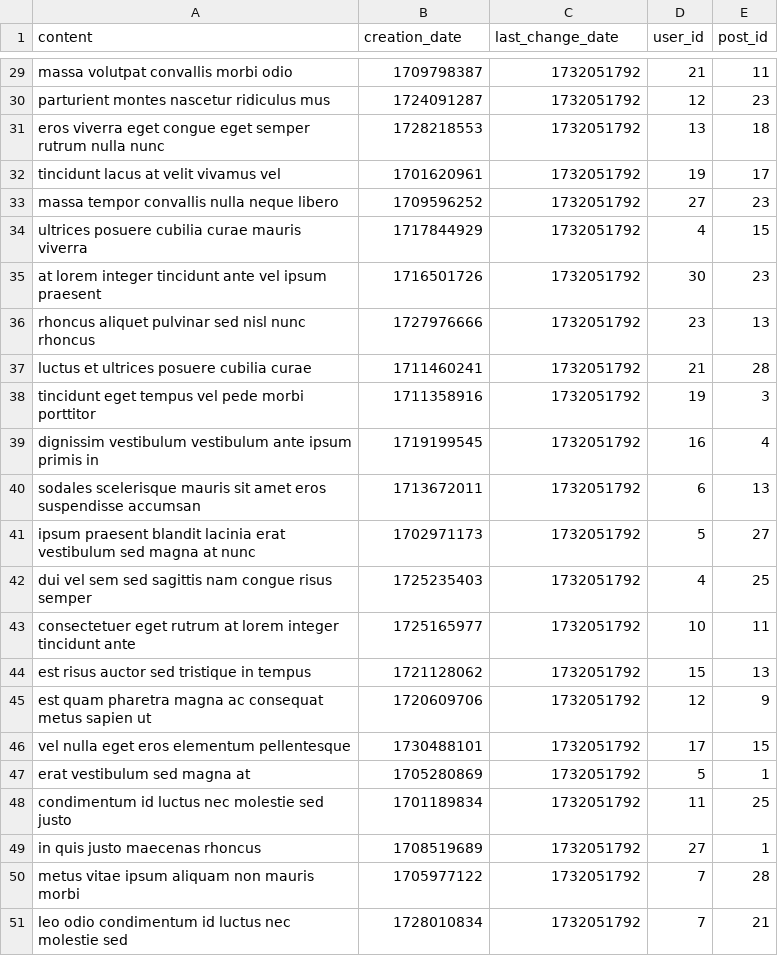
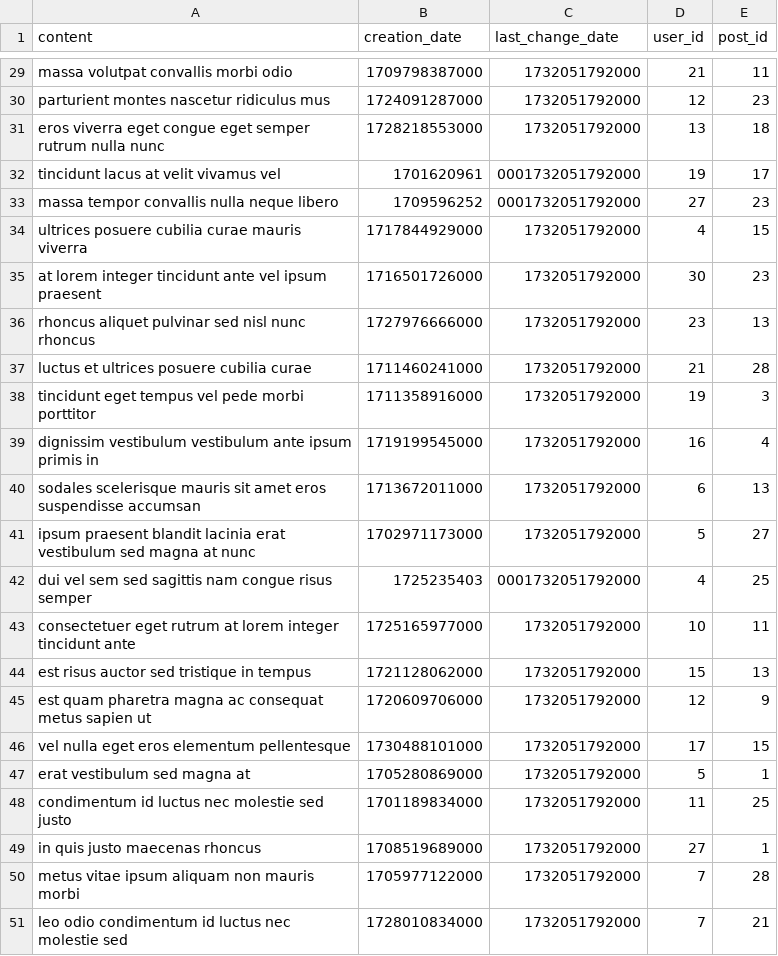
Before and after one commit to gabrieldiem/post-it-blog-app, a CSV file: backend/db/comments.csv, drawn as a sheet; only a part is shown, gaps mark what is left out; the diff covers the shown part only; the diff names each change by its address in the sheet, - before the commit and + after, or states it on an @@ line.

```diff
--- a/backend/db/comments.csv
+++ b/backend/db/comments.csv
-B29 (creation_date): 1709798387
+B29 (creation_date): 1709798387000
-C29:C31 (last_change_date): 1732051792
+C29:C31 (last_change_date): 1732051792000
-B30 (creation_date): 1724091287
+B30 (creation_date): 1724091287000
-B31 (creation_date): 1728218553
+B31 (creation_date): 1728218553000
-C32:C33 (last_change_date): 1732051792
+C32:C33 (last_change_date): 0001732051792000
-B34 (creation_date): 1717844929
+B34 (creation_date): 1717844929000
-C34:C41 (last_change_date): 1732051792
+C34:C41 (last_change_date): 1732051792000
-B35 (creation_date): 1716501726
+B35 (creation_date): 1716501726000
-B36 (creation_date): 1727976666
+B36 (creation_date): 1727976666000
-B37 (creation_date): 1711460241
+B37 (creation_date): 1711460241000
-B38 (creation_date): 1711358916
+B38 (creation_date): 1711358916000
-B39 (creation_date): 1719199545
+B39 (creation_date): 1719199545000
-B40 (creation_date): 1713672011
+B40 (creation_date): 1713672011000
-B41 (creation_date): 1702971173
+B41 (creation_date): 1702971173000
-C42 (last_change_date): 1732051792
+C42 (last_change_date): 0001732051792000
-B43 (creation_date): 1725165977
+B43 (creation_date): 1725165977000
-C43:C51 (last_change_date): 1732051792
+C43:C51 (last_change_date): 1732051792000
-B44 (creation_date): 1721128062
+B44 (creation_date): 1721128062000
-B45 (creation_date): 1720609706
+B45 (creation_date): 1720609706000
-B46 (creation_date): 1730488101
+B46 (creation_date): 1730488101000
-B47 (creation_date): 1705280869
+B47 (creation_date): 1705280869000
-B48 (creation_date): 1701189834
+B48 (creation_date): 1701189834000
-B49 (creation_date): 1708519689
+B49 (creation_date): 1708519689000
-B50 (creation_date): 1705977122
+B50 (creation_date): 1705977122000
-B51 (creation_date): 1728010834
+B51 (creation_date): 1728010834000
```
Also changed, not shown: 51 edited cells elsewhere in this file, backend/db/posts.csv, 3 other files.
